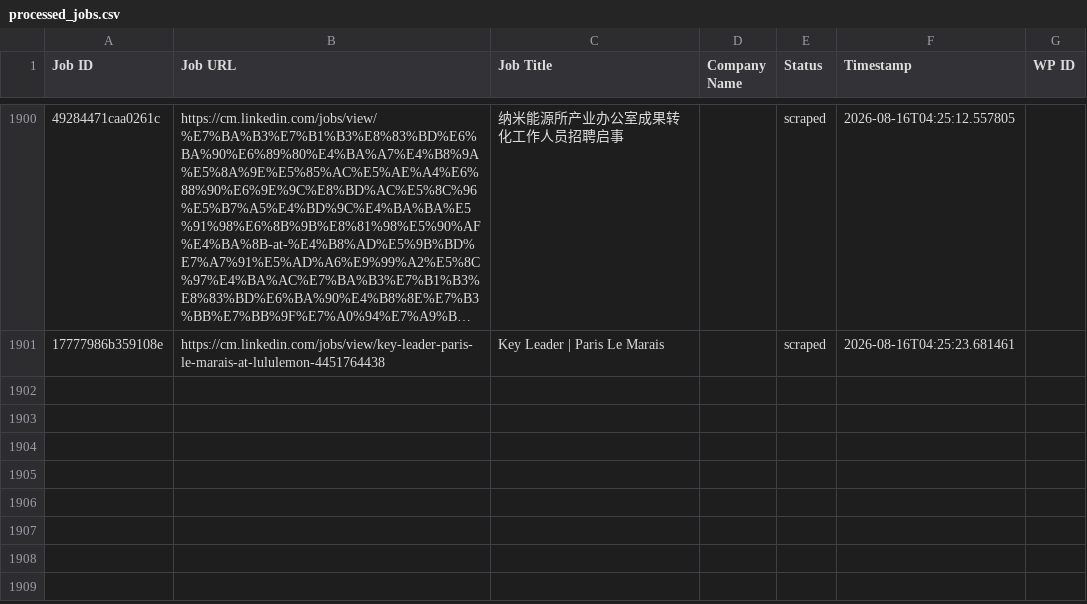
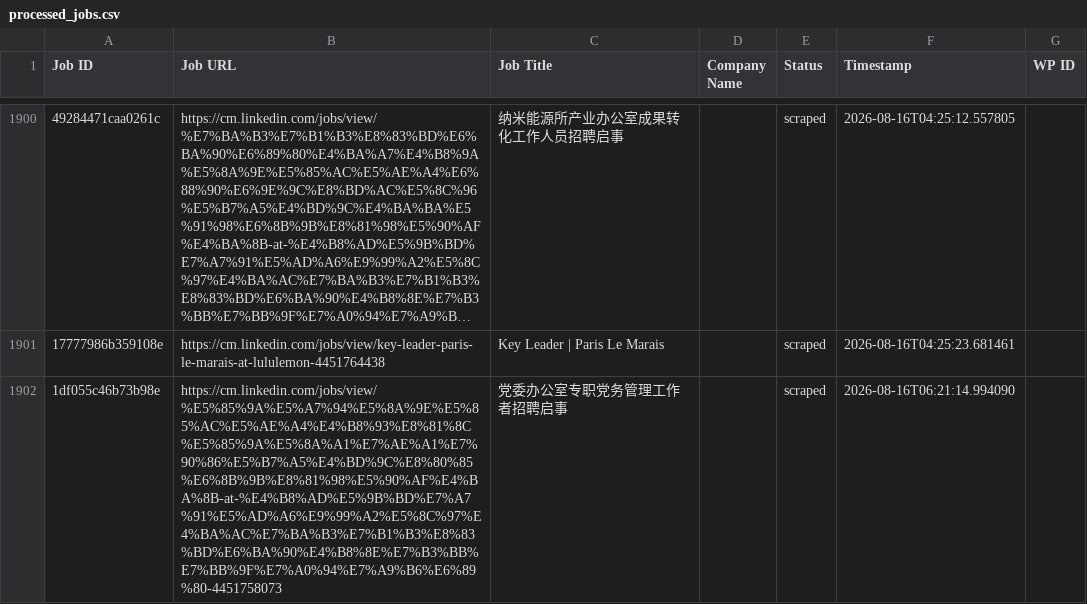
Before and after one commit to innovationinc2000/cm, a CSV file: processed_jobs.csv, drawn as a sheet; only a part is shown, gaps mark what is left out; long unchanged cells end in …; the diff names each change by its address in the sheet, - before the commit and + after, or states it on an @@ line.

```diff
--- a/processed_jobs.csv
+++ b/processed_jobs.csv
+row 1902: 1df055c46b73b98e | https://cm.linkedin.com/jobs/view/%E5%85%9A%E5%A7%94%E5%8A%9E%E5%85%AC%E5%AE%A4%E4%B8%93%E8%81%8C%E5%85%9A%E5%8A%A1%E7%AE%A1%E7%90%86%E5%B7%A5%E4%BD%9C%E8%80%85%E6%8B%9B%E8%81%98%E5%90%AF%E4%BA%8B-at-%E4%B8%AD%E5%9B%BD%E7%A7%91%E5%AD%A6%E9%99%A2%E5%8C%97%E4%BA%AC%E7%BA%B3%E7%B1%B3%E8%83%BD%E6%BA%90%E4%B8%8E%E7%B3%BB%E7%BB%9F%E7%A0%94%E7%A9%B6%E6%89%80-4451758073 | 党委办公室专职党务管理工作者招聘启事 |  | scraped | 2026-08-16T06:21:14.994090
```
